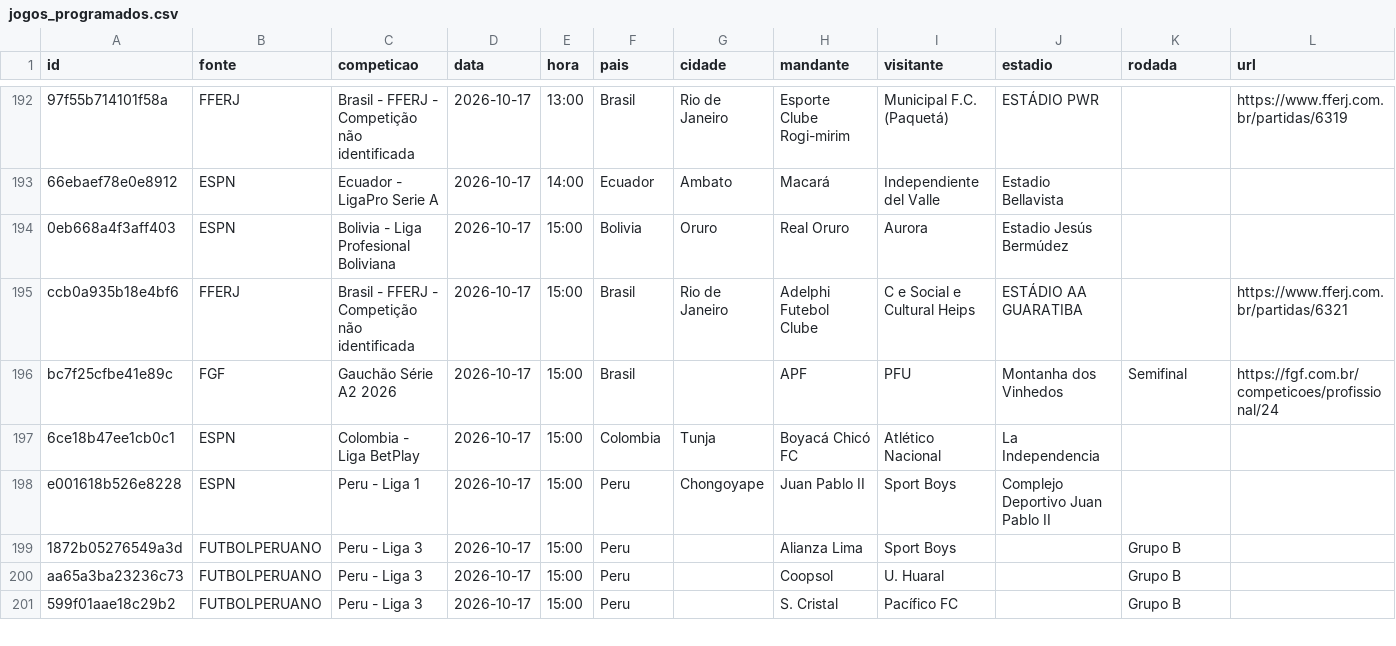
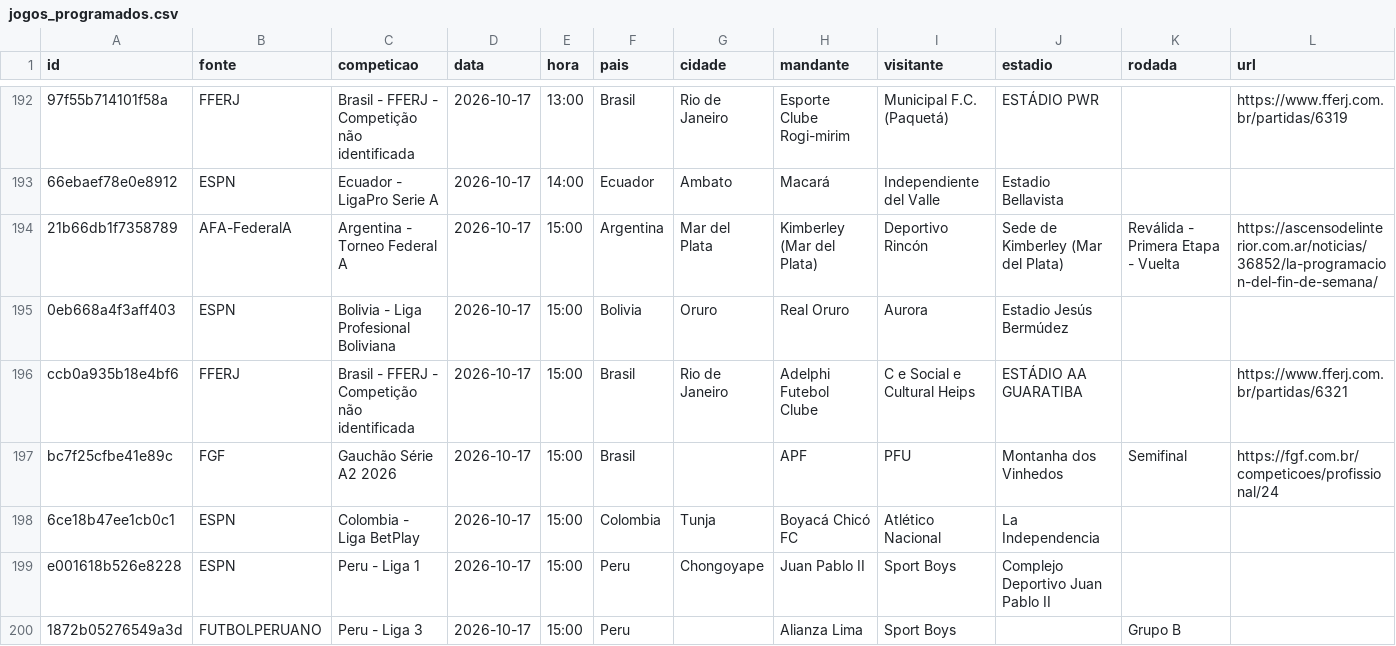
Before and after one commit to guigalhano/jogos-chile-scraper, a CSV file: data/jogos_programados.csv, drawn as a sheet; only a part is shown, gaps mark what is left out; the shorter side is filled out with more unchanged rows; rows hold the shown columns only; the diff covers the shown part only; the diff names each change by its address in the sheet, - before the commit and + after, or states it on an @@ line.

```diff
--- a/data/jogos_programados.csv
+++ b/data/jogos_programados.csv
+row 194: 21b66db1f7358789 | AFA-FederalA | Argentina - Torneo Federal A | 2026-10-17 | 15:00 | Argentina | Mar del Plata | Kimberley (Mar del Plata) | Deportivo Rincón | Sede de Kimberley (Mar del Plata) | Reválida - Primera Etapa - Vuelta | https://ascensodelinterior.com.ar/noticias/36852/la-programacion-del-fin-de-semana/
```
Also changed, not shown: 13 added rows elsewhere in this file, 2 other files.
